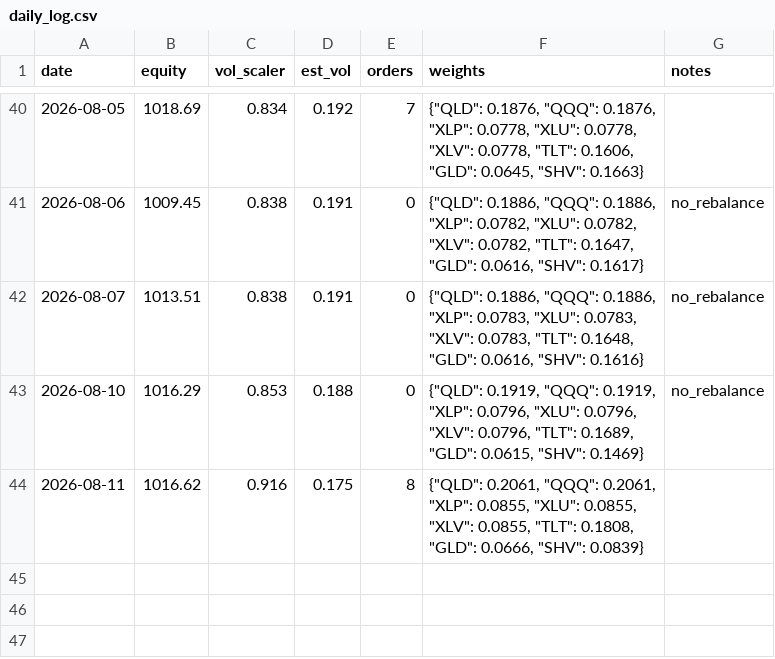
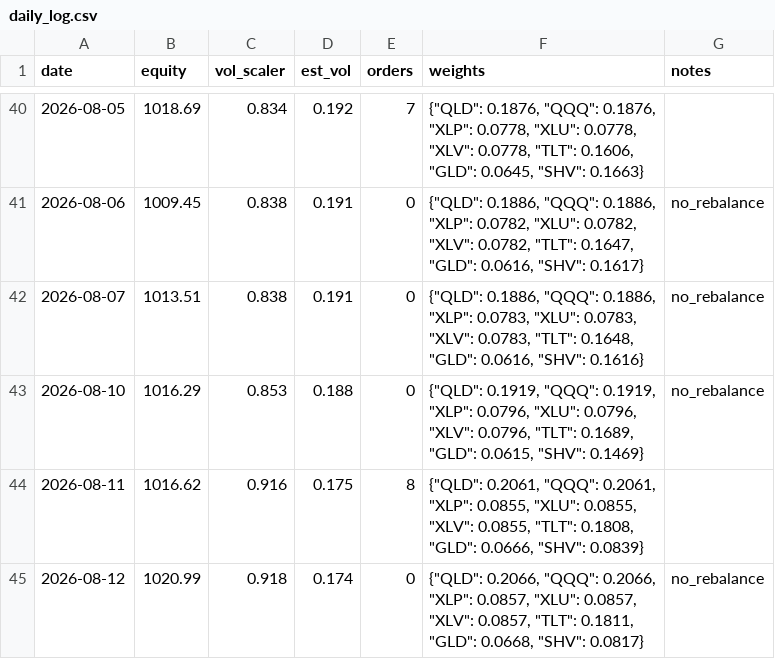
Before and after one commit to Tyler-Morton/BeatTheComp, a CSV file: challenger/daily_log.csv, drawn as a sheet; only a part is shown, gaps mark what is left out.

```diff
--- a/challenger/daily_log.csv
+++ b/challenger/daily_log.csv
@@ -44 +44,2 @@ date,equity,vol_scaler,est_vol,orders,weights,notes
 2026-08-11,1016.62,0.916,0.175,8,"{""QLD"": 0.2061, ""QQQ"": 0.2061, ""XLP"": 0.0855, ""XLU"": 0.0855, ""XLV"": 0.0855, ""TLT"": 0.1808, ""GLD"": 0.0666, ""SHV"": 0.0839}",
+2026-08-12,1020.99,0.918,0.174,0,"{""QLD"": 0.2066, ""QQQ"": 0.2066, ""XLP"": 0.0857, ""XLU"": 0.0857, ""XLV"": 0.0857, ""TLT"": 0.1811, ""GLD"": 0.0668, ""SHV"": 0.0817}",no_rebalance
```
Also changed, not shown: 1 other file.
